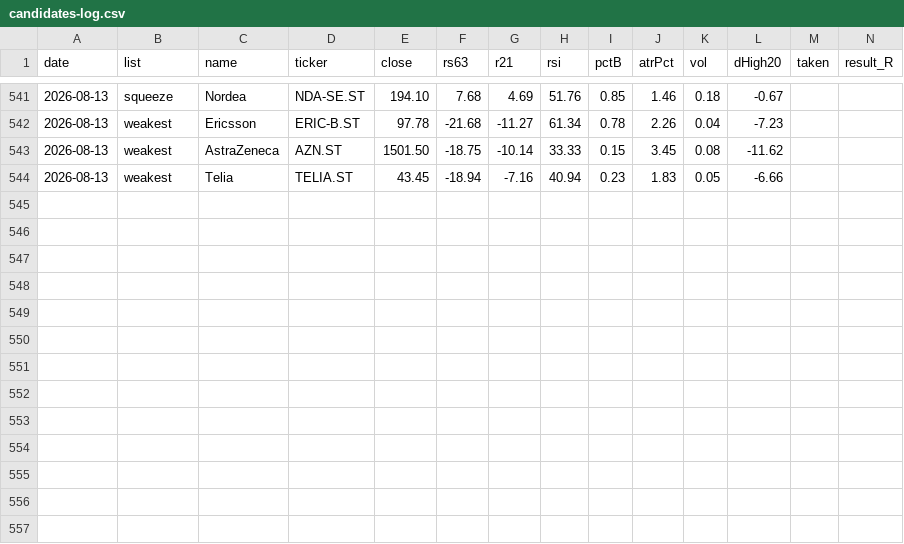
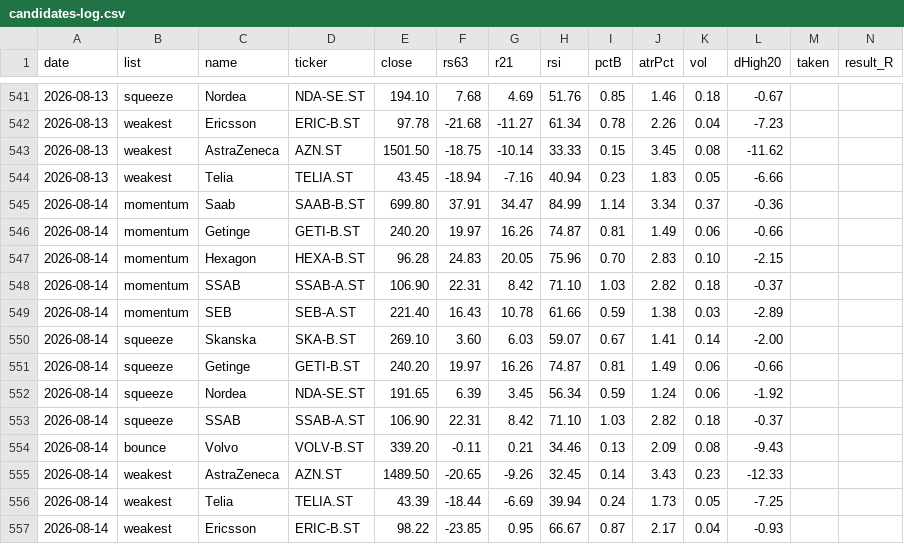
Before and after one commit to alexgianni777-tech/omxs30, a CSV file: candidates-log.csv, drawn as a sheet; only a part is shown, gaps mark what is left out; rows hold the shown columns only; the diff names each change by its address in the sheet, - before the commit and + after, or states it on an @@ line.

```diff
--- a/candidates-log.csv
+++ b/candidates-log.csv
+row 545: 2026-08-14 | momentum | Saab | SAAB-B.ST | 699.80 | 37.91 | 34.47 | 84.99 | 1.14 | 3.34 | 0.37 | -0.36
+row 546: 2026-08-14 | momentum | Getinge | GETI-B.ST | 240.20 | 19.97 | 16.26 | 74.87 | 0.81 | 1.49 | 0.06 | -0.66
+row 547: 2026-08-14 | momentum | Hexagon | HEXA-B.ST | 96.28 | 24.83 | 20.05 | 75.96 | 0.70 | 2.83 | 0.10 | -2.15
+row 548: 2026-08-14 | momentum | SSAB | SSAB-A.ST | 106.90 | 22.31 | 8.42 | 71.10 | 1.03 | 2.82 | 0.18 | -0.37
+row 549: 2026-08-14 | momentum | SEB | SEB-A.ST | 221.40 | 16.43 | 10.78 | 61.66 | 0.59 | 1.38 | 0.03 | -2.89
+row 550: 2026-08-14 | squeeze | Skanska | SKA-B.ST | 269.10 | 3.60 | 6.03 | 59.07 | 0.67 | 1.41 | 0.14 | -2.00
+row 551: 2026-08-14 | squeeze | Getinge | GETI-B.ST | 240.20 | 19.97 | 16.26 | 74.87 | 0.81 | 1.49 | 0.06 | -0.66
+row 552: 2026-08-14 | squeeze | Nordea | NDA-SE.ST | 191.65 | 6.39 | 3.45 | 56.34 | 0.59 | 1.24 | 0.06 | -1.92
+row 553: 2026-08-14 | squeeze | SSAB | SSAB-A.ST | 106.90 | 22.31 | 8.42 | 71.10 | 1.03 | 2.82 | 0.18 | -0.37
+row 554: 2026-08-14 | bounce | Volvo | VOLV-B.ST | 339.20 | -0.11 | 0.21 | 34.46 | 0.13 | 2.09 | 0.08 | -9.43
+row 555: 2026-08-14 | weakest | AstraZeneca | AZN.ST | 1489.50 | -20.65 | -9.26 | 32.45 | 0.14 | 3.43 | 0.23 | -12.33
+row 556: 2026-08-14 | weakest | Telia | TELIA.ST | 43.39 | -18.44 | -6.69 | 39.94 | 0.24 | 1.73 | 0.05 | -7.25
+row 557: 2026-08-14 | weakest | Ericsson | ERIC-B.ST | 98.22 | -23.85 | 0.95 | 66.67 | 0.87 | 2.17 | 0.04 | -0.93
```
